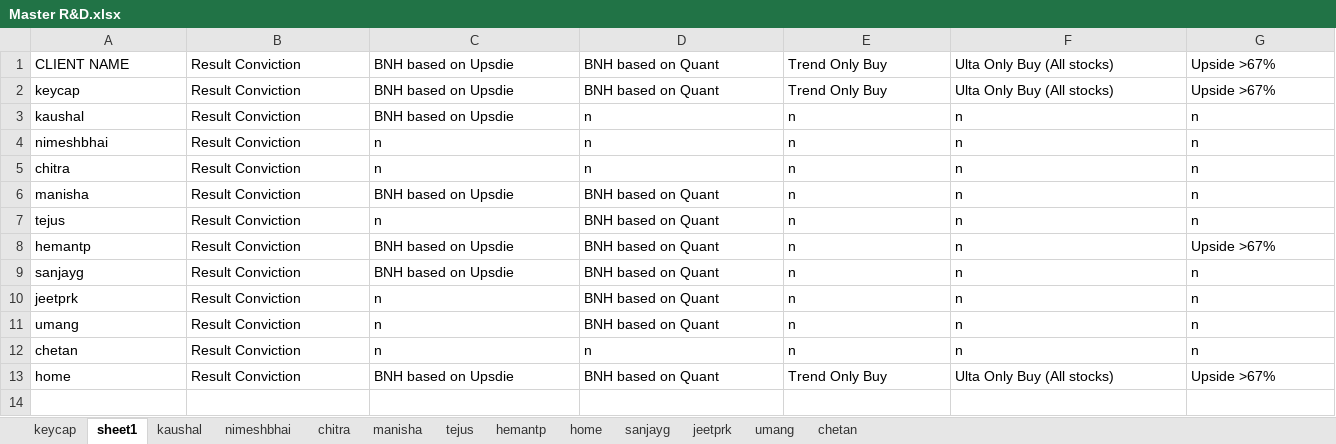
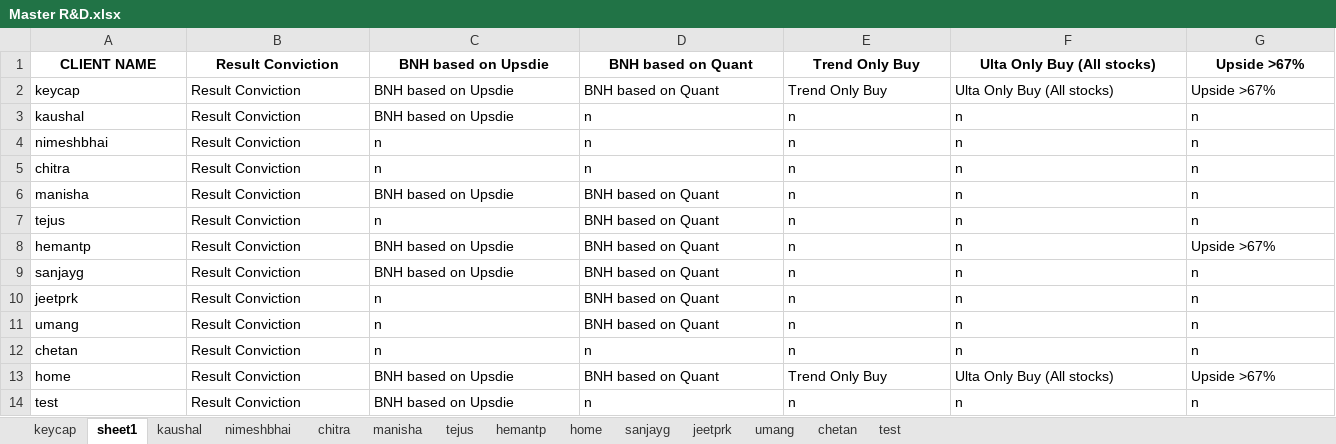
Before and after one commit to akshatrshah/MasterSheet, an Excel workbook: Master R&D.xlsx, sheet sheet1, drawn as a sheet; only a part is shown; values as stored, in another font and other column widths than the file's, no borders; rows hold the shown columns only; the diff covers the shown part only; the diff names each change by its address in the sheet, - before the commit and + after, or states it on an @@ line.

```diff
--- a/Master R&D.xlsx (sheet sheet1)
+++ b/Master R&D.xlsx (sheet sheet1)
+sheet tab: test
@@ A1:G1 bold: off → on, alignment: left → center @@
+row 14: test | Result Conviction | BNH based on Upsdie | n | n | n | n
```
Also changed, not shown: cell formats elsewhere in this sheet, 4 other files.
